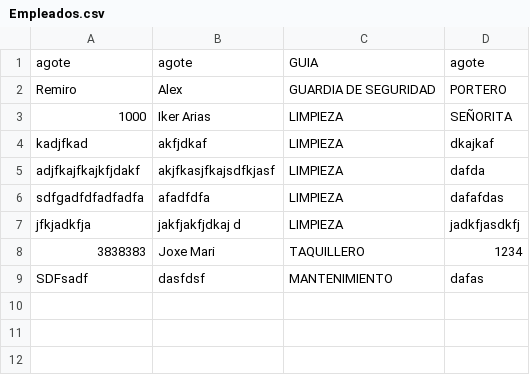
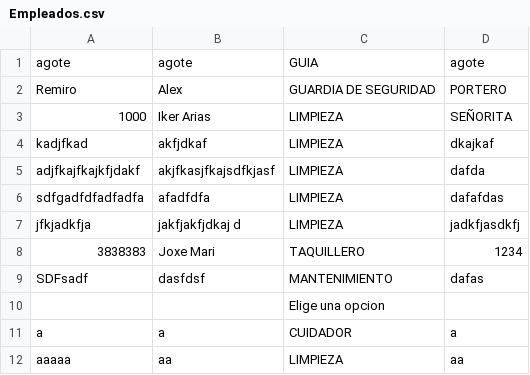
Before and after one commit to UnaiOlaiz/Proyecto-ZOO, a CSV file: ProyectoZooYarzabal3/Empleados.csv, drawn as a sheet.

```diff
--- a/ProyectoZooYarzabal3/Empleados.csv
+++ b/ProyectoZooYarzabal3/Empleados.csv
@@ -9 +9,4 @@ jfkjadkfja;jakfjakfjdkaj d;LIMPIEZA;jadkfjasdkfj
 SDFsadf;dasfdsf;MANTENIMIENTO;dafas
+;;Elige una opcion;
+a;a;CUIDADOR;a
+aaaaa;aa;LIMPIEZA;aa
```
Also changed, not shown: 2 other files.
